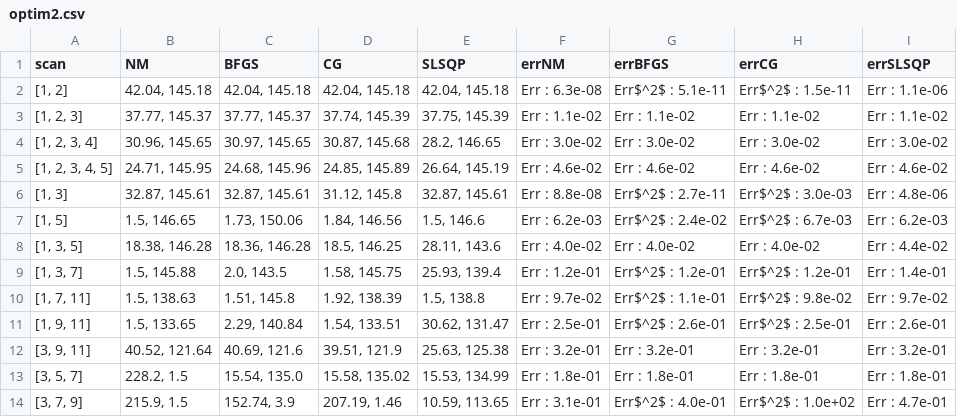
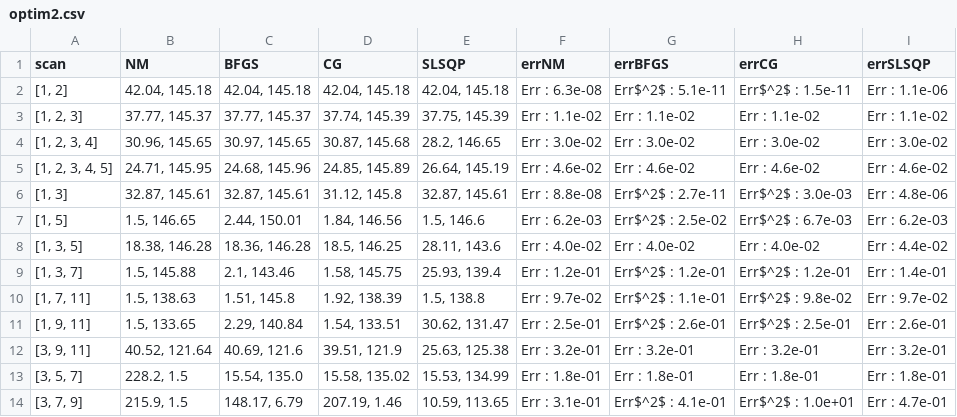
Before and after one commit to glefebvr/G_LEFEBVRE_thesis, a CSV file: data/cout_2/optim2.csv, drawn as a sheet.

```diff
--- a/data/cout_2/optim2.csv
+++ b/data/cout_2/optim2.csv
@@ -6,5 +6,5 @@ scan, NM, BFGS, CG, SLSQP, errNM, errBFGS, errCG, errSLSQP
 "[1, 3]", "32.87, 145.61","32.87, 145.61","31.12, 145.8","32.87, 145.61",Err : 8.8e-08,Err$^2$ : 2.7e-11,Err$^2$ : 3.0e-03,Err : 4.8e-06
-"[1, 5]", "1.5, 146.65","1.73, 150.06","1.84, 146.56","1.5, 146.6",Err : 6.2e-03,Err$^2$ : 2.4e-02,Err$^2$ : 6.7e-03,Err : 6.2e-03
+"[1, 5]", "1.5, 146.65","2.44, 150.01","1.84, 146.56","1.5, 146.6",Err : 6.2e-03,Err$^2$ : 2.5e-02,Err$^2$ : 6.7e-03,Err : 6.2e-03
 "[1, 3, 5]", "18.38, 146.28","18.36, 146.28","18.5, 146.25","28.11, 143.6",Err : 4.0e-02,Err : 4.0e-02,Err : 4.0e-02,Err : 4.4e-02
-"[1, 3, 7]", "1.5, 145.88","2.0, 143.5","1.58, 145.75","25.93, 139.4",Err : 1.2e-01,Err$^2$ : 1.2e-01,Err$^2$ : 1.2e-01,Err : 1.4e-01
+"[1, 3, 7]", "1.5, 145.88","2.1, 143.46","1.58, 145.75","25.93, 139.4",Err : 1.2e-01,Err$^2$ : 1.2e-01,Err$^2$ : 1.2e-01,Err : 1.4e-01
 "[1, 7, 11]", "1.5, 138.63","1.51, 145.8","1.92, 138.39","1.5, 138.8",Err : 9.7e-02,Err$^2$ : 1.1e-01,Err$^2$ : 9.8e-02,Err : 9.7e-02
@@ -13,2 +13,2 @@ scan, NM, BFGS, CG, SLSQP, errNM, errBFGS, errCG, errSLSQP
 "[3, 5, 7]", "228.2, 1.5","15.54, 135.0","15.58, 135.02","15.53, 134.99",Err : 1.8e-01,Err : 1.8e-01,Err : 1.8e-01,Err : 1.8e-01
-"[3, 7, 9]", "215.9, 1.5","152.74, 3.9","207.19, 1.46","10.59, 113.65",Err : 3.1e-01,Err$^2$ : 4.0e-01,Err$^2$ : 1.0e+02,Err : 4.7e-01
+"[3, 7, 9]", "215.9, 1.5","148.17, 6.79","207.19, 1.46","10.59, 113.65",Err : 3.1e-01,Err$^2$ : 4.1e-01,Err$^2$ : 1.0e+01,Err : 4.7e-01
```
Also changed, not shown: data/cout_0/optim3.csv, 12 other files.
